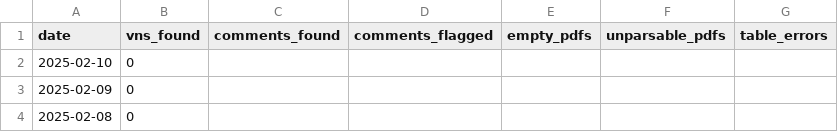
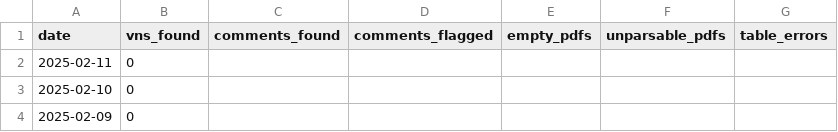
Before and after one commit to Planet-Detroit/air-permit-violation-dashboard, a CSV file: output/report-parser.csv, drawn as a sheet; only a part is shown; the shorter side is filled out with more unchanged rows.

```diff
--- a/output/report-parser.csv
+++ b/output/report-parser.csv
@@ -1,2 +1,3 @@
 date,vns_found,comments_found,comments_flagged,empty_pdfs,unparsable_pdfs,table_errors
+2025-02-11,0,,,,,
 2025-02-10,0,,,,,
```
